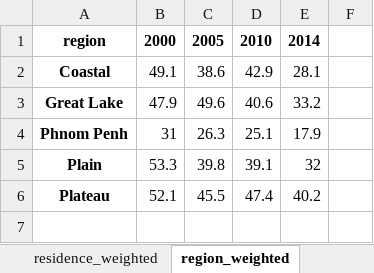
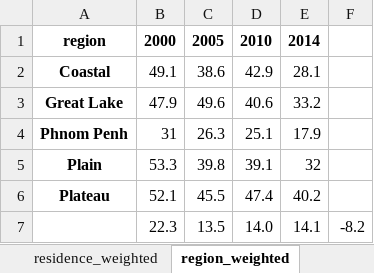
Before and after one commit to aaronbwise/AT_Equity_KHM, an Excel workbook: output/bivariate/anthro/stunting_ch_bivariate_diff.xlsx, sheet region_weighted, drawn as a sheet; values as stored, in another font and other column widths than the file's, no borders; the diff names each change by its address in the sheet, - before the commit and + after, or states it on an @@ line.

```diff
--- a/output/bivariate/anthro/stunting_ch_bivariate_diff.xlsx (sheet region_weighted)
+++ b/output/bivariate/anthro/stunting_ch_bivariate_diff.xlsx (sheet region_weighted)
+row 7:  | 22.3 | 13.5 | 14.0 | 14.1 | -8.2
```
Also changed, not shown: sheet sex_ch_weighted, sheet elderly_hoh_weighted, sheet residence_weighted, sheet mother_edu_biv_weighted, sheet sex_hoh_weighted, sheet wealth_q_weighted, output/bivariate/anthro/overweight_ch_bivariate_diff.xlsx, output/bivariate/anthro/wasting_ch_bivariate_diff.xlsx, 8 other files.
